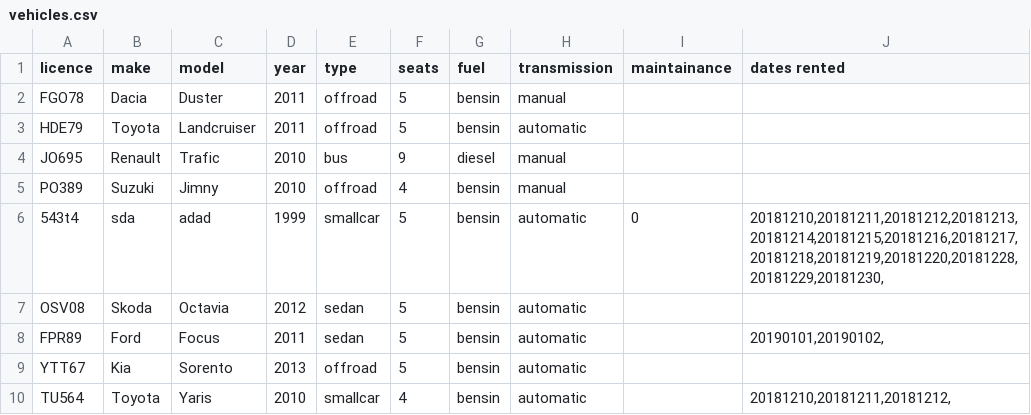
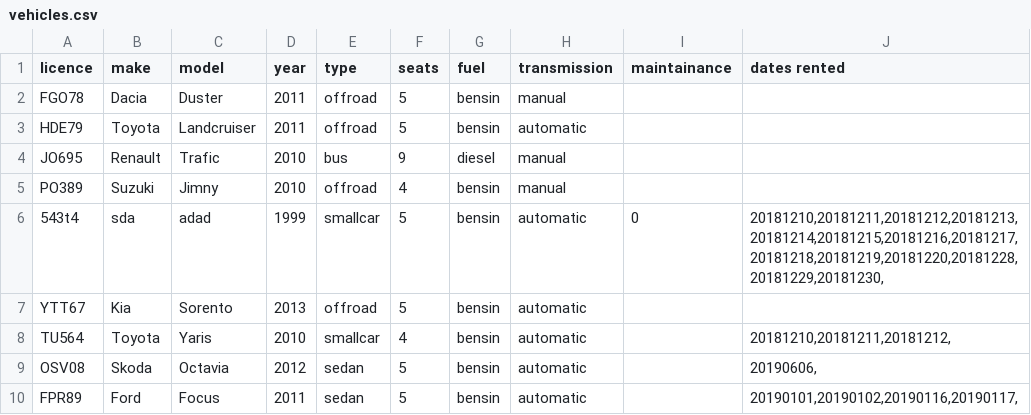
Before and after one commit to reynirf/verklegtnamskeid, a CSV file: data/vehicles.csv, drawn as a sheet; removed rows and columns are numbered as before the commit, all else as after; the diff names each change by its address in the sheet, - before the commit and + after, or states it on an @@ line.

```diff
--- a/data/vehicles.csv
+++ b/data/vehicles.csv
-row 7: OSV08 | Skoda | Octavia | 2012 | sedan | 5 | bensin | automatic
-row 8: FPR89 | Ford | Focus | 2011 | sedan | 5 | bensin | automatic |  | 20190101,20190102,
+row 9: OSV08 | Skoda | Octavia | 2012 | sedan | 5 | bensin | automatic |  | 20190606,
+row 10: FPR89 | Ford | Focus | 2011 | sedan | 5 | bensin | automatic |  | 20190101,20190102,20190116,20190117,
```
Also changed, not shown: 4 other files.
